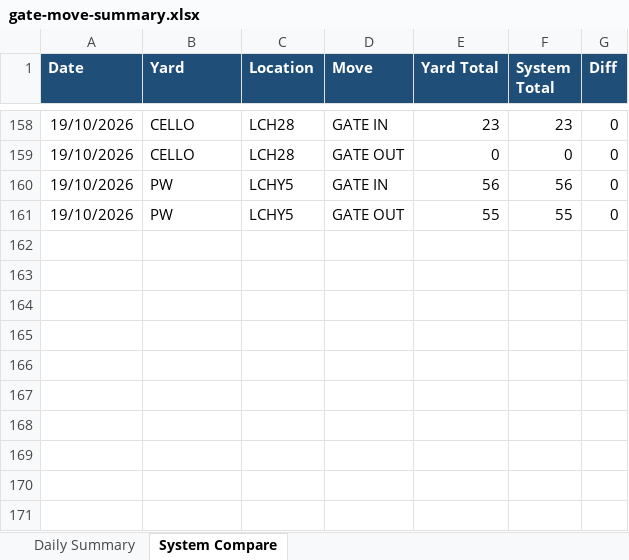
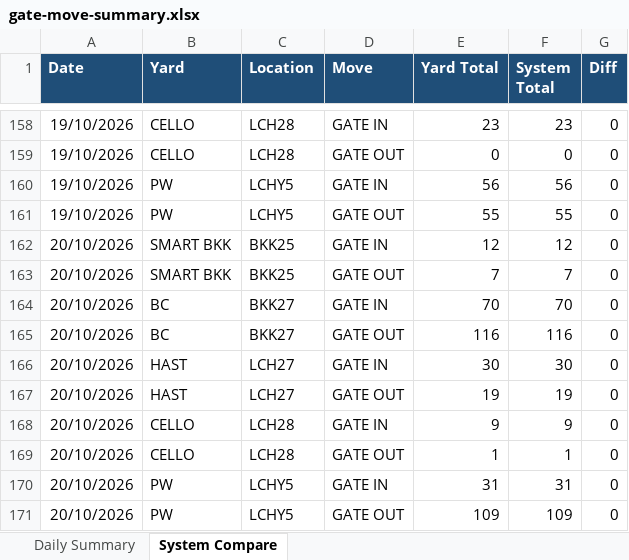
Before and after one commit to sirichai1265/ha-gate-move, an Excel workbook: docs/gate-move-summary.xlsx, sheet System Compare, drawn as a sheet; only a part is shown, gaps mark what is left out; values as stored, in another font and other column widths than the file's, no borders; the diff names each change by its address in the sheet, - before the commit and + after, or states it on an @@ line.

```diff
--- a/docs/gate-move-summary.xlsx (sheet System Compare)
+++ b/docs/gate-move-summary.xlsx (sheet System Compare)
+row 162: 20/10/2026 | SMART BKK | BKK25 | GATE IN | 12 | 12 | 0
+row 163: 20/10/2026 | SMART BKK | BKK25 | GATE OUT | 7 | 7 | 0
+row 164: 20/10/2026 | BC | BKK27 | GATE IN | 70 | 70 | 0
+row 165: 20/10/2026 | BC | BKK27 | GATE OUT | 116 | 116 | 0
+row 166: 20/10/2026 | HAST | LCH27 | GATE IN | 30 | 30 | 0
+row 167: 20/10/2026 | HAST | LCH27 | GATE OUT | 19 | 19 | 0
+row 168: 20/10/2026 | CELLO | LCH28 | GATE IN | 9 | 9 | 0
+row 169: 20/10/2026 | CELLO | LCH28 | GATE OUT | 1 | 1 | 0
+row 170: 20/10/2026 | PW | LCHY5 | GATE IN | 31 | 31 | 0
+row 171: 20/10/2026 | PW | LCHY5 | GATE OUT | 109 | 109 | 0
```
Also changed, not shown: sheet Daily Summary, 1 other file.
